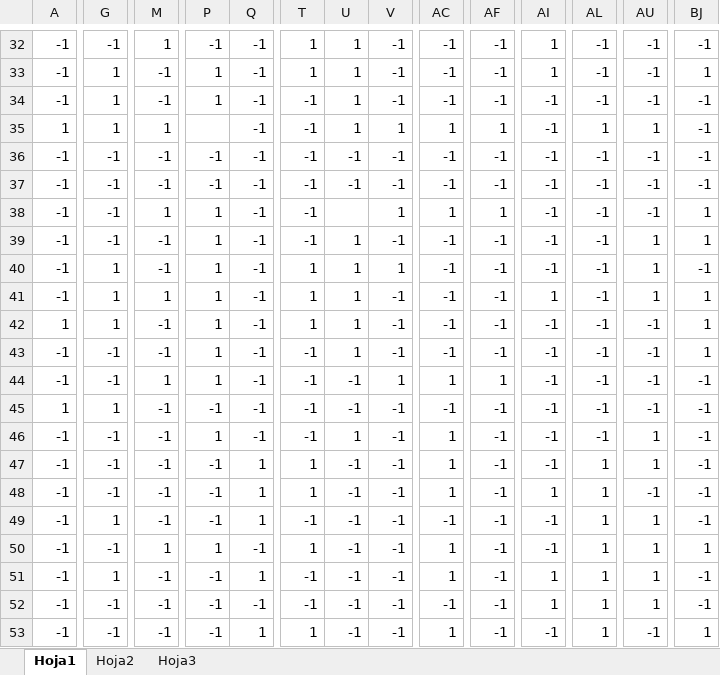
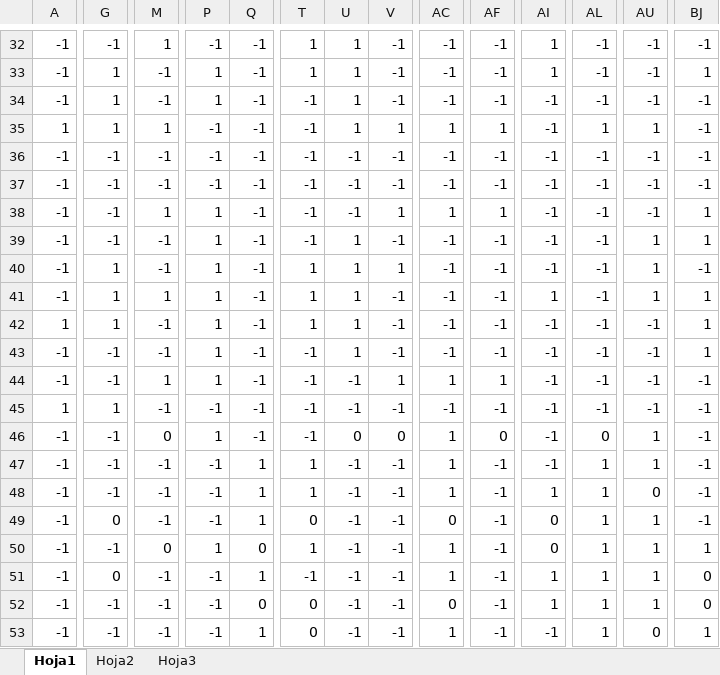
Before and after one commit to drakantas/MultipleLayerPerceptron, an Excel workbook: dataset/Clustered.xlsx, sheet Hoja1, drawn as a sheet; only a part is shown, gaps mark what is left out; values as stored, in another font and other column widths than the file's, no borders; the diff covers the shown part only; the diff names each change by its address in the sheet, - before the commit and + after, or states it on an @@ line.

```diff
--- a/dataset/Clustered.xlsx (sheet Hoja1)
+++ b/dataset/Clustered.xlsx (sheet Hoja1)
-P35: (empty)
+P35: -1
-U38: (empty)
+U38: -1
-M46: -1
+M46: 0
-U46: 1
+U46: 0
-V46: -1
+V46: 0
-AF46: -1
+AF46: 0
-AL46: -1
+AL46: 0
-AU48: -1
+AU48: 0
-G49: 1
+G49: 0
-T49: -1
+T49: 0
-AC49: -1
+AC49: 0
-AI49:AI50: -1
+AI49:AI50: 0
-M50: 1
+M50: 0
-Q50: -1
+Q50: 0
-G51: 1
+G51: 0
-BJ51:BJ52: -1
+BJ51:BJ52: 0
-Q52: -1
+Q52: 0
-T52: -1
+T52: 0
-AC52: -1
+AC52: 0
-T53: 1
+T53: 0
-AU53: -1
+AU53: 0
```
Also changed, not shown: 20 edited cells elsewhere in this sheet, dataset/DetailedByFont.xlsx, 3 other files.
